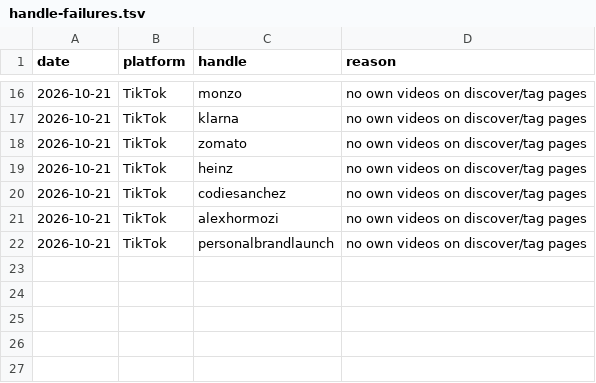
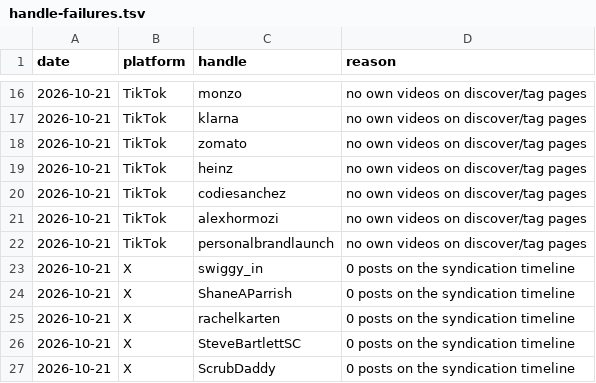
Before and after one commit to daminisolanki1309-netizen/tagadasocials, a TSV file: tagada/feed/handle-failures.tsv, drawn as a sheet; only a part is shown, gaps mark what is left out.

```diff
--- a/tagada/feed/handle-failures.tsv
+++ b/tagada/feed/handle-failures.tsv
@@ -22 +22,6 @@ date	platform	handle	reason
 2026-10-21	TikTok	personalbrandlaunch	no own videos on discover/tag pages
+2026-10-21	X	swiggy_in	0 posts on the syndication timeline
+2026-10-21	X	ShaneAParrish	0 posts on the syndication timeline
+2026-10-21	X	rachelkarten	0 posts on the syndication timeline
+2026-10-21	X	SteveBartlettSC	0 posts on the syndication timeline
+2026-10-21	X	ScrubDaddy	0 posts on the syndication timeline
```
Also changed, not shown: 1 other file.
